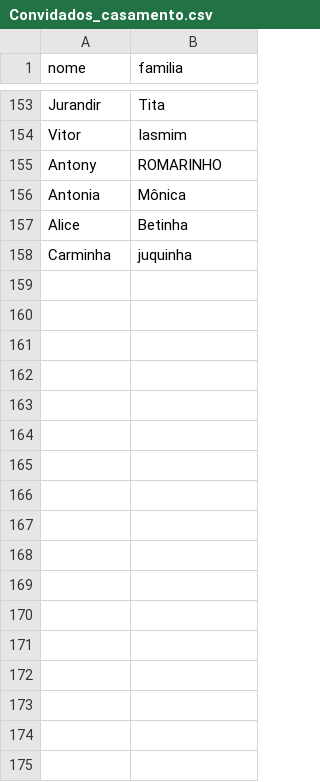
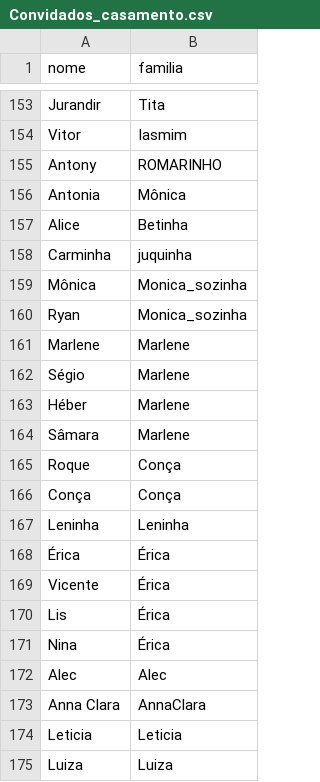
Before and after one commit to DarioLopes070/casamento-checkin, a CSV file: Convidados_casamento.csv, drawn as a sheet; only a part is shown, gaps mark what is left out; the diff names each change by its address in the sheet, - before the commit and + after, or states it on an @@ line.

Commit message:
adicionando convidados

```diff
--- a/Convidados_casamento.csv
+++ b/Convidados_casamento.csv
+row 159: Mônica | Monica_sozinha
+row 160: Ryan | Monica_sozinha
+row 161: Marlene | Marlene
+row 162: Ségio | Marlene
+row 163: Héber | Marlene
+row 164: Sâmara | Marlene
+row 165: Roque | Conça
+row 166: Conça | Conça
+row 167: Leninha | Leninha
+row 168: Érica | Érica
+row 169: Vicente | Érica
+row 170: Lis | Érica
+row 171: Nina | Érica
+row 172: Alec | Alec
+row 173: Anna Clara | AnnaClara
+row 174: Leticia | Leticia
+row 175: Luiza | Luiza
```
